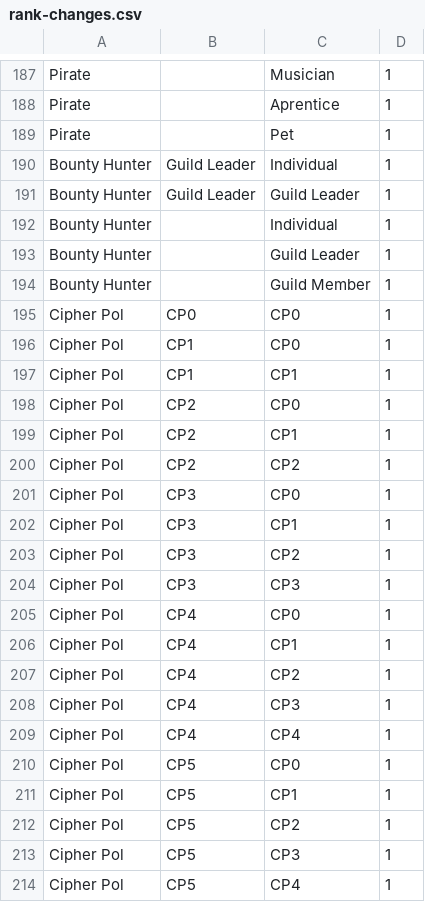
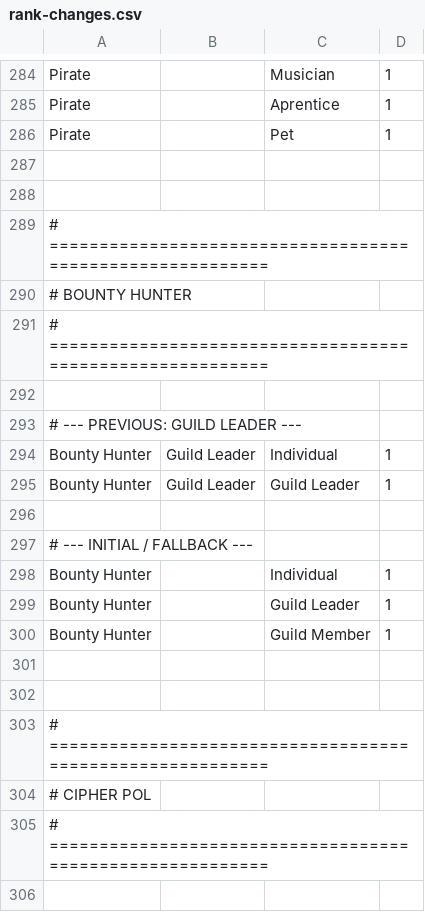
Before and after one commit to Marmlo/OPRCG, a CSV file: data/rank-changes.csv, drawn as a sheet; only a part is shown, gaps mark what is left out; the shorter side is filled out with more unchanged rows; the diff covers the shown part only.

```diff
--- a/data/rank-changes.csv
+++ b/data/rank-changes.csv
@@ -189,4 +286,13 @@ Pirate;;Aprentice;1
 Pirate;;Pet;1
+
+
+# ==========================================================
+# BOUNTY HUNTER
+# ==========================================================
+
+# --- PREVIOUS: GUILD LEADER ---
 Bounty Hunter;Guild Leader;Individual;1
 Bounty Hunter;Guild Leader;Guild Leader;1
+
+# --- INITIAL / FALLBACK ---
 Bounty Hunter;;Individual;1
@@ -194 +300,7 @@ Bounty Hunter;;Guild Leader;1
 Bounty Hunter;;Guild Member;1
+
+
+# ==========================================================
+# CIPHER POL
+# ==========================================================
+
```
Also changed, not shown: 142 added rows elsewhere in this file.
